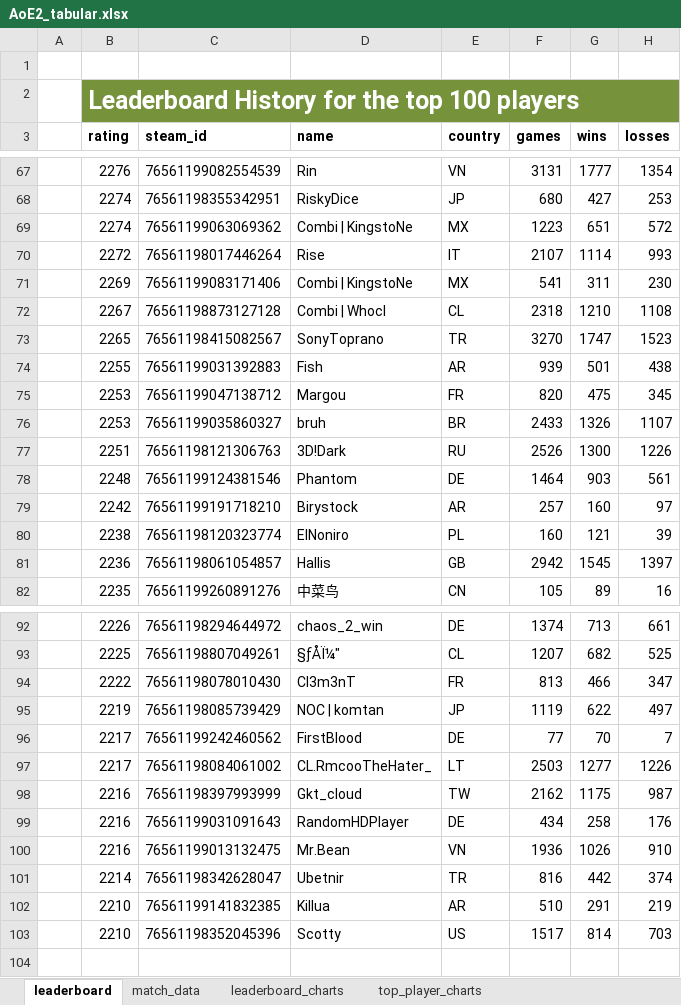
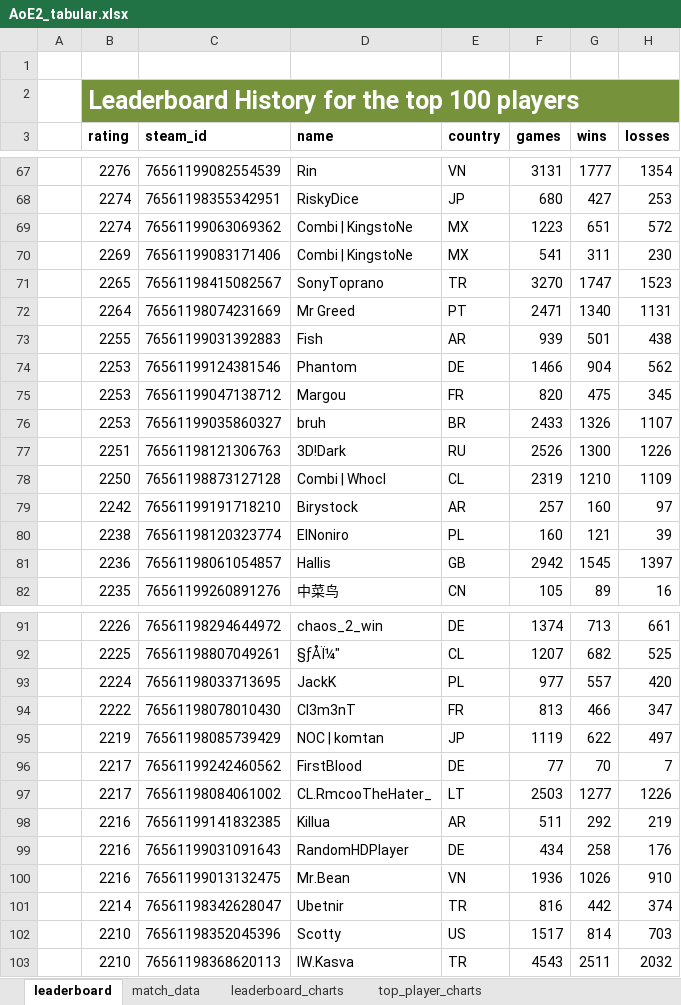
Before and after one commit to Filpill/AoE2Data, an Excel workbook: AoE2_tabular.xlsx, sheet leaderboard, drawn as a sheet; only a part is shown, gaps mark what is left out; values as stored, in another font and other column widths than the file's, no borders; table styles not drawn; removed rows and columns are numbered as before the commit, all else as after; the diff covers the shown part only; the diff names each change by its address in the sheet, - before the commit and + after, or states it on an @@ line.

```diff
--- a/AoE2_tabular.xlsx (sheet leaderboard)
+++ b/AoE2_tabular.xlsx (sheet leaderboard)
-row 70:  | 2272 | 76561198017446264 | Rise | IT | 2107 | 1114 | 993
-row 72:  | 2267 | 76561198873127128 | Combi | Whocl | CL | 2318 | 1210 | 1108
+row 72:  | 2264 | 76561198074231669 | Mr Greed | PT | 2471 | 1340 | 1131
+row 74:  | 2253 | 76561199124381546 | Phantom | DE | 1466 | 904 | 562
-row 78:  | 2248 | 76561199124381546 | Phantom | DE | 1464 | 903 | 561
+row 78:  | 2250 | 76561198873127128 | Combi | Whocl | CL | 2319 | 1210 | 1109
+row 93:  | 2224 | 76561198033713695 | JackK | PL | 977 | 557 | 420
-row 98:  | 2216 | 76561198397993999 | Gkt_cloud | TW | 2162 | 1175 | 987
+row 98:  | 2216 | 76561199141832385 | Killua | AR | 511 | 292 | 219
-row 102:  | 2210 | 76561199141832385 | Killua | AR | 510 | 291 | 219
+row 103:  | 2210 | 76561198368620113 | IW.Kasva | TR | 4543 | 2511 | 2032
```
Also changed, not shown: 6 added rows, 7 removed rows and 14 edited cells elsewhere in this sheet, sheet match_data, charts or pictures, 6 other files.
